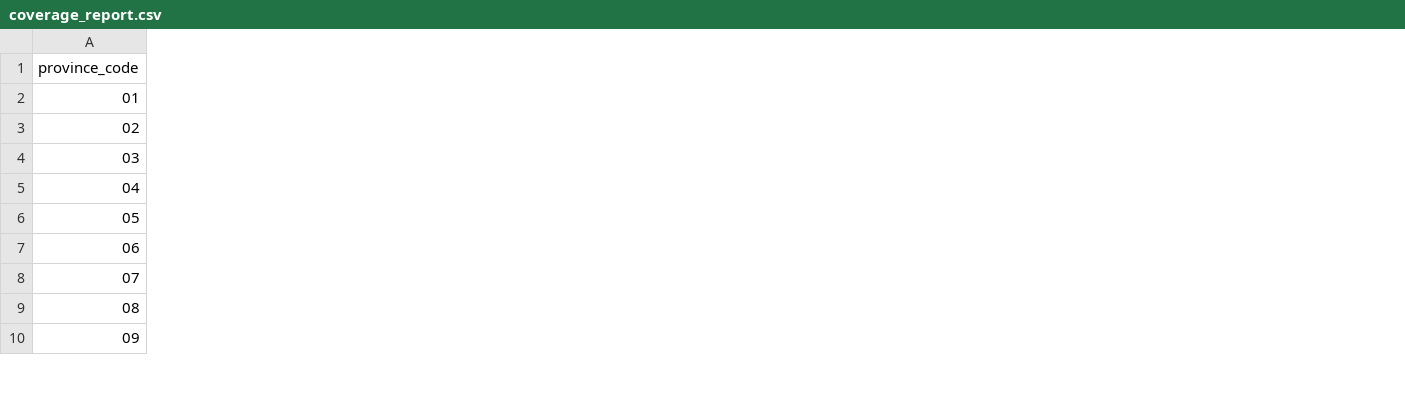
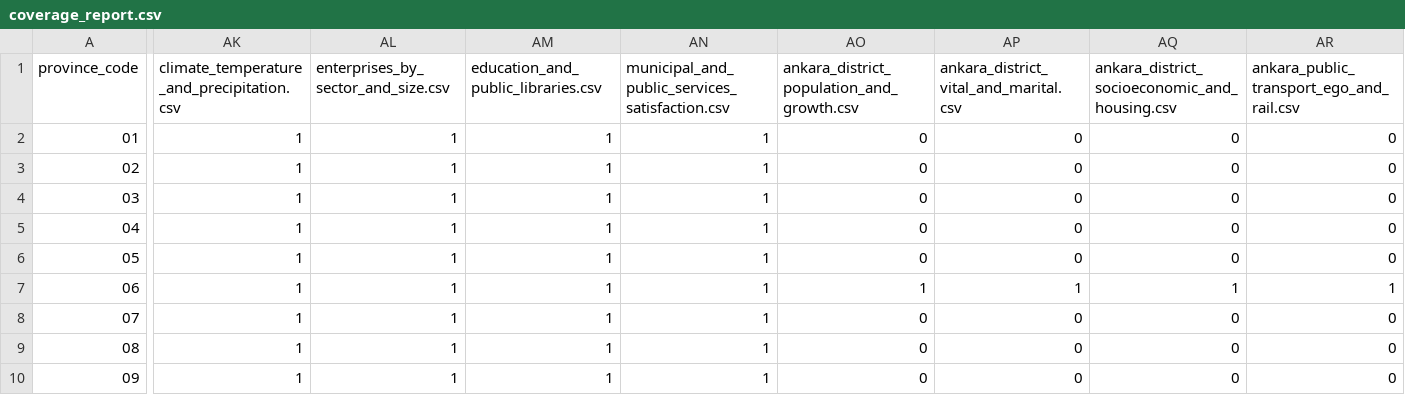
Before and after one commit to pakhlavonKh/AI-powered-digital-society-twin, a CSV file: tuik_province_data/coverage_report.csv, drawn as a sheet; only a part is shown, gaps mark what is left out; the diff names each change by its address in the sheet, - before the commit and + after, or states it on an @@ line.

Commit message:
feat(data-turkey): add new datasets from ankara

```diff
--- a/tuik_province_data/coverage_report.csv
+++ b/tuik_province_data/coverage_report.csv
+column AK, rows 1-10: climate_temperature_and_precipitation.csv | 1 | 1 | 1 | 1 | 1 | 1 | 1 | 1 | 1
+column AL, rows 1-10: enterprises_by_sector_and_size.csv | 1 | 1 | 1 | 1 | 1 | 1 | 1 | 1 | 1
+column AM, rows 1-10: education_and_public_libraries.csv | 1 | 1 | 1 | 1 | 1 | 1 | 1 | 1 | 1
+column AN, rows 1-10: municipal_and_public_services_satisfaction.csv | 1 | 1 | 1 | 1 | 1 | 1 | 1 | 1 | 1
+column AO, rows 1-10: ankara_district_population_and_growth.csv | 0 | 0 | 0 | 0 | 0 | 1 | 0 | 0 | 0
+column AP, rows 1-10: ankara_district_vital_and_marital.csv | 0 | 0 | 0 | 0 | 0 | 1 | 0 | 0 | 0
+column AQ, rows 1-10: ankara_district_socioeconomic_and_housing.csv | 0 | 0 | 0 | 0 | 0 | 1 | 0 | 0 | 0
+column AR, rows 1-10: ankara_public_transport_ego_and_rail.csv | 0 | 0 | 0 | 0 | 0 | 1 | 0 | 0 | 0
```
Also changed, not shown: tuik_province_data/not_province_level.csv, 20 other files.
